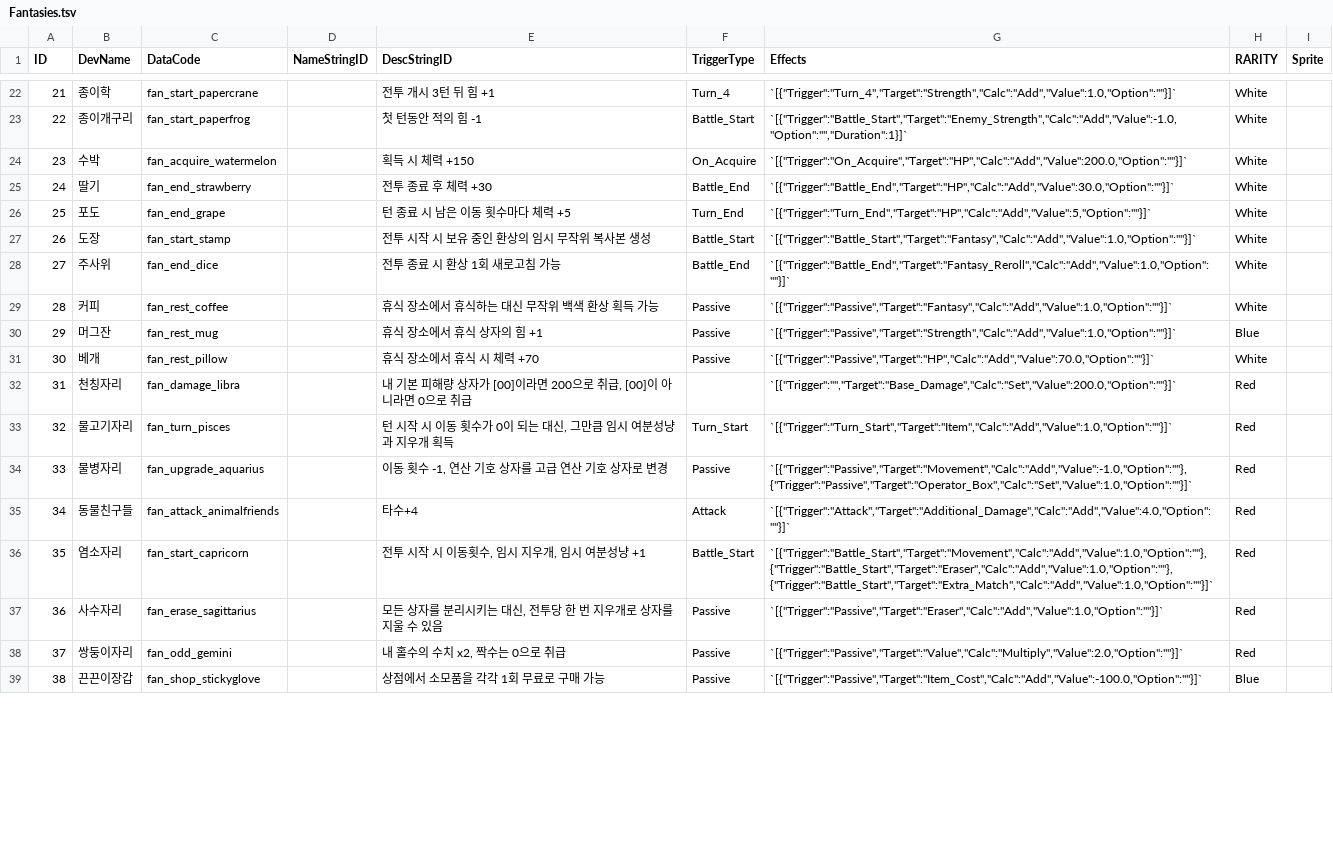
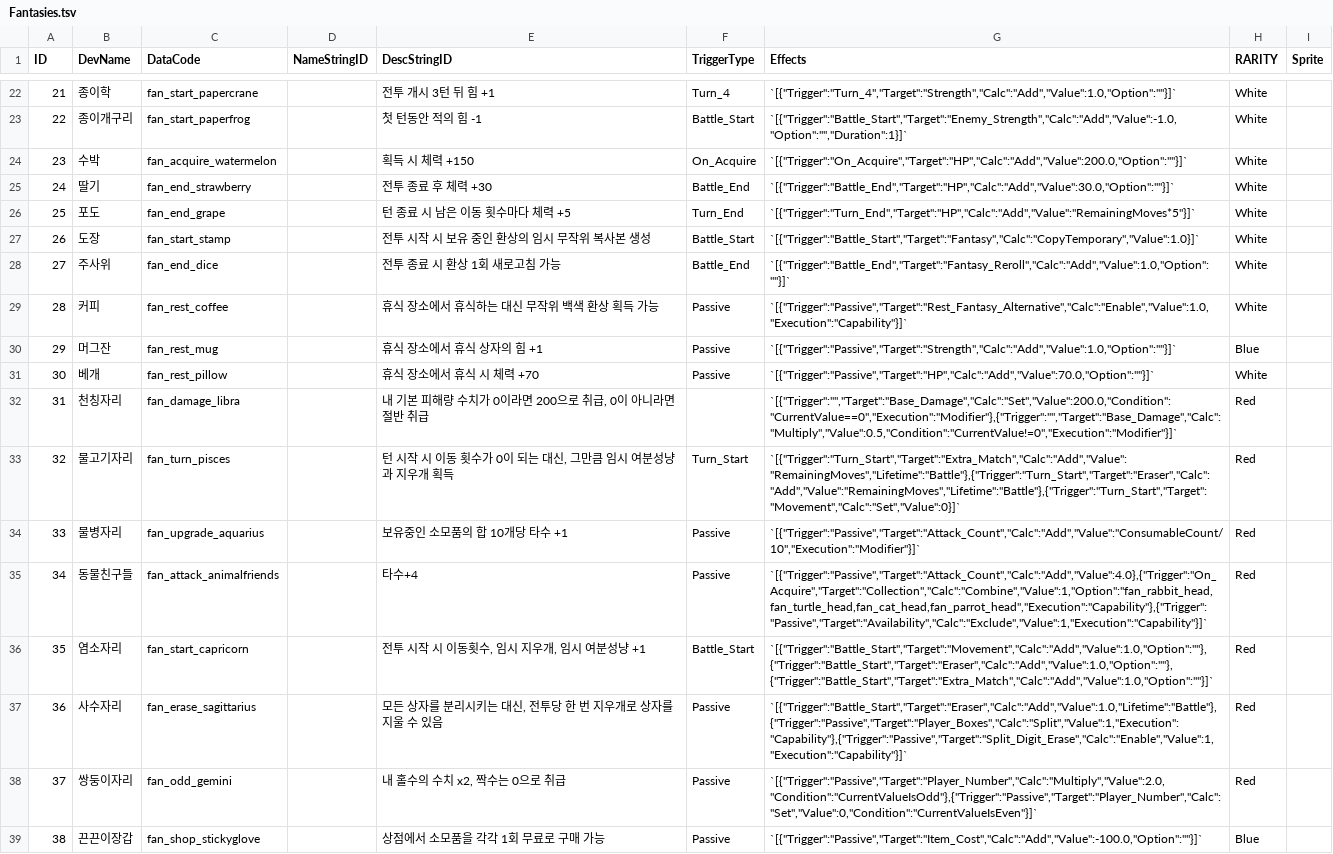
Before and after one commit to Lazagga/GoldfishWalking, a TSV file: Assets/Data/Raw/Fantasies.tsv, drawn as a sheet; only a part is shown, gaps mark what is left out; the diff covers the shown part only.

Commit message:
factor: parser fixed and erased hard code

```diff
--- a/Assets/Data/Raw/Fantasies.tsv
+++ b/Assets/Data/Raw/Fantasies.tsv
@@ -25,15 +25,15 @@ ID	DevName	DataCode	NameStringID	DescStringID	TriggerType	Effects	RARITY	Sprite
 24	딸기	fan_end_strawberry		전투 종료 후 체력 +30	Battle_End	`[{"Trigger":"Battle_End","Target":"HP","Calc":"Add","Value":30.0,"Option":""}]`	White	
-25	포도	fan_end_grape		턴 종료 시 남은 이동 횟수마다 체력 +5	Turn_End	`[{"Trigger":"Turn_End","Target":"HP","Calc":"Add","Value":5,"Option":""}]`	White	
-26	도장	fan_start_stamp		전투 시작 시 보유 중인 환상의 임시 무작위 복사본 생성	Battle_Start	`[{"Trigger":"Battle_Start","Target":"Fantasy","Calc":"Add","Value":1.0,"Option":""}]`	White	
+25	포도	fan_end_grape		턴 종료 시 남은 이동 횟수마다 체력 +5	Turn_End	`[{"Trigger":"Turn_End","Target":"HP","Calc":"Add","Value":"RemainingMoves*5"}]`	White	
+26	도장	fan_start_stamp		전투 시작 시 보유 중인 환상의 임시 무작위 복사본 생성	Battle_Start	`[{"Trigger":"Battle_Start","Target":"Fantasy","Calc":"CopyTemporary","Value":1.0}]`	White	
 27	주사위	fan_end_dice		전투 종료 시 환상 1회 새로고침 가능	Battle_End	`[{"Trigger":"Battle_End","Target":"Fantasy_Reroll","Calc":"Add","Value":1.0,"Option":""}]`	White	
-28	커피	fan_rest_coffee		휴식 장소에서 휴식하는 대신 무작위 백색 환상 획득 가능	Passive	`[{"Trigger":"Passive","Target":"Fantasy","Calc":"Add","Value":1.0,"Option":""}]`	White	
+28	커피	fan_rest_coffee		휴식 장소에서 휴식하는 대신 무작위 백색 환상 획득 가능	Passive	`[{"Trigger":"Passive","Target":"Rest_Fantasy_Alternative","Calc":"Enable","Value":1.0,"Execution":"Capability"}]`	White	
 29	머그잔	fan_rest_mug		휴식 장소에서 휴식 상자의 힘 +1	Passive	`[{"Trigger":"Passive","Target":"Strength","Calc":"Add","Value":1.0,"Option":""}]`	Blue	
 30	베개	fan_rest_pillow		휴식 장소에서 휴식 시 체력 +70	Passive	`[{"Trigger":"Passive","Target":"HP","Calc":"Add","Value":70.0,"Option":""}]`	White	
-31	천칭자리	fan_damage_libra		내 기본 피해량 상자가 [00]이라면 200으로 취급, [00]이 아니라면 0으로 취급		`[{"Trigger":"","Target":"Base_Damage","Calc":"Set","Value":200.0,"Option":""}]`	Red	
-32	물고기자리	fan_turn_pisces		턴 시작 시 이동 횟수가 0이 되는 대신, 그만큼 임시 여분성냥과 지우개 획득	Turn_Start	`[{"Trigger":"Turn_Start","Target":"Item","Calc":"Add","Value":1.0,"Option":""}]`	Red	
-33	물병자리	fan_upgrade_aquarius		이동 횟수 -1, 연산 기호 상자를 고급 연산 기호 상자로 변경	Passive	`[{"Trigger":"Passive","Target":"Movement","Calc":"Add","Value":-1.0,"Option":""},{"Trigger":"Passive","Target":"Operator_Box","Calc":"Set","Value":1.0,"Option":""}]`	Red	
-34	동물친구들	fan_attack_animalfriends		타수+4	Attack	`[{"Trigger":"Attack","Target":"Additional_Damage","Calc":"Add","Value":4.0,"Option":""}]`	Red	
+31	천칭자리	fan_damage_libra		내 기본 피해량 수치가 0이라면 200으로 취급, 0이 아니라면 절반 취급		`[{"Trigger":"","Target":"Base_Damage","Calc":"Set","Value":200.0,"Condition":"CurrentValue==0","Execution":"Modifier"},{"Trigger":"","Target":"Base_Damage","Calc":"Multiply","Value":0.5,"Condition":"CurrentValue!=0","Execution":"Modifier"}]`	Red	
+32	물고기자리	fan_turn_pisces		턴 시작 시 이동 횟수가 0이 되는 대신, 그만큼 임시 여분성냥과 지우개 획득	Turn_Start	`[{"Trigger":"Turn_Start","Target":"Extra_Match","Calc":"Add","Value":"RemainingMoves","Lifetime":"Battle"},{"Trigger":"Turn_Start","Target":"Eraser","Calc":"Add","Value":"RemainingMoves","Lifetime":"Battle"},{"Trigger":"Turn_Start","Target":"Movement","Calc":"Set","Value":0}]`	Red	
+33	물병자리	fan_upgrade_aquarius		보유중인 소모품의 합 10개당 타수 +1	Passive	`[{"Trigger":"Passive","Target":"Attack_Count","Calc":"Add","Value":"ConsumableCount/10","Execution":"Modifier"}]`	Red	
+34	동물친구들	fan_attack_animalfriends		타수+4	Passive	`[{"Trigger":"Passive","Target":"Attack_Count","Calc":"Add","Value":4.0},{"Trigger":"On_Acquire","Target":"Collection","Calc":"Combine","Value":1,"Option":"fan_rabbit_head,fan_turtle_head,fan_cat_head,fan_parrot_head","Execution":"Capability"},{"Trigger":"Passive","Target":"Availability","Calc":"Exclude","Value":1,"Execution":"Capability"}]`	Red	
 35	염소자리	fan_start_capricorn		전투 시작 시 이동횟수, 임시 지우개, 임시 여분성냥 +1	Battle_Start	`[{"Trigger":"Battle_Start","Target":"Movement","Calc":"Add","Value":1.0,"Option":""},{"Trigger":"Battle_Start","Target":"Eraser","Calc":"Add","Value":1.0,"Option":""},{"Trigger":"Battle_Start","Target":"Extra_Match","Calc":"Add","Value":1.0,"Option":""}]`	Red	
-36	사수자리	fan_erase_sagittarius		모든 상자를 분리시키는 대신, 전투당 한 번 지우개로 상자를 지울 수 있음	Passive	`[{"Trigger":"Passive","Target":"Eraser","Calc":"Add","Value":1.0,"Option":""}]`	Red	
-37	쌍둥이자리	fan_odd_gemini		내 홀수의 수치 x2, 짝수는 0으로 취급	Passive	`[{"Trigger":"Passive","Target":"Value","Calc":"Multiply","Value":2.0,"Option":""}]`	Red	
+36	사수자리	fan_erase_sagittarius		모든 상자를 분리시키는 대신, 전투당 한 번 지우개로 상자를 지울 수 있음	Passive	`[{"Trigger":"Battle_Start","Target":"Eraser","Calc":"Add","Value":1.0,"Lifetime":"Battle"},{"Trigger":"Passive","Target":"Player_Boxes","Calc":"Split","Value":1,"Execution":"Capability"},{"Trigger":"Passive","Target":"Split_Digit_Erase","Calc":"Enable","Value":1,"Execution":"Capability"}]`	Red	
+37	쌍둥이자리	fan_odd_gemini		내 홀수의 수치 x2, 짝수는 0으로 취급	Passive	`[{"Trigger":"Passive","Target":"Player_Number","Calc":"Multiply","Value":2.0,"Condition":"CurrentValueIsOdd"},{"Trigger":"Passive","Target":"Player_Number","Calc":"Set","Value":0,"Condition":"CurrentValueIsEven"}]`	Red	
 38	끈끈이장갑	fan_shop_stickyglove		상점에서 소모품을 각각 1회 무료로 구매 가능	Passive	`[{"Trigger":"Passive","Target":"Item_Cost","Calc":"Add","Value":-100.0,"Option":""}]`	Blue	
```
Also changed, not shown: 18 edited cells elsewhere in this file, Assets/Data/Raw/Monster.tsv, Assets/Data/Raw/Pattern.tsv, 28 other files.
